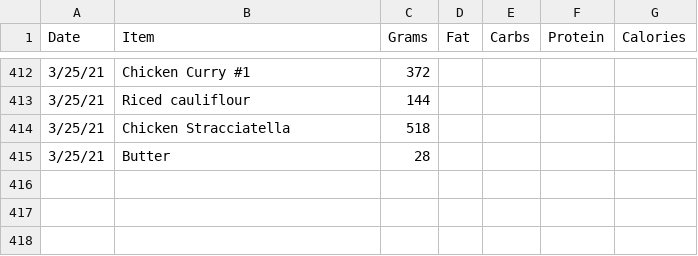
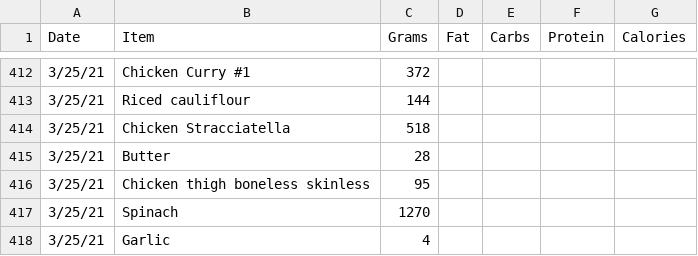
Before and after one commit to tbcombs/Food, a CSV file: FoodInput.csv, drawn as a sheet; only a part is shown, gaps mark what is left out.

Commit message:
Update FoodInput.csv

```diff
--- a/FoodInput.csv
+++ b/FoodInput.csv
@@ -415 +415,4 @@ Date,Item,Grams,Fat,Carbs,Protein,Calories
 3/25/21,Butter,28,,,,
+3/25/21,Chicken thigh boneless skinless,95,,,,
+3/25/21,Spinach,1270,,,,
+3/25/21,Garlic,4,,,,
```
